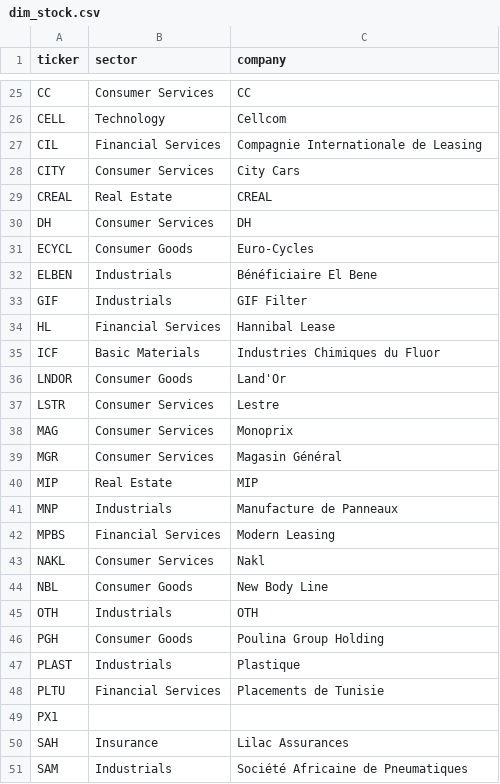
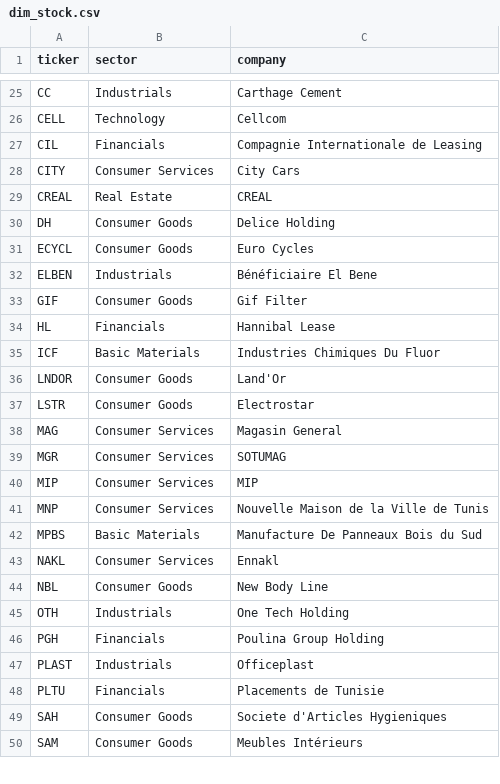
Before and after one commit to yoldezzz/TUNVESTI, a CSV file: output/dim_stock.csv, drawn as a sheet; only a part is shown, gaps mark what is left out; removed rows and columns are numbered as before the commit, all else as after; the diff covers the shown part only; the diff names each change by its address in the sheet, - before the commit and + after, or states it on an @@ line.

Commit message:
sectors modified

```diff
--- a/output/dim_stock.csv
+++ b/output/dim_stock.csv
-B25 (sector): Consumer Services
+B25 (sector): Industrials
-C25 (company): CC
+C25 (company): Carthage Cement
-B27 (sector): Financial Services
+B27 (sector): Financials
-B30 (sector): Consumer Services
+B30 (sector): Consumer Goods
-C30 (company): DH
+C30 (company): Delice Holding
-C31 (company): Euro-Cycles
+C31 (company): Euro Cycles
-B33 (sector): Industrials
+B33 (sector): Consumer Goods
-C33 (company): GIF Filter
+C33 (company): Gif Filter
-B34 (sector): Financial Services
+B34 (sector): Financials
-C35 (company): Industries Chimiques du Fluor
+C35 (company): Industries Chimiques Du Fluor
-B37 (sector): Consumer Services
+B37 (sector): Consumer Goods
-C37 (company): Lestre
+C37 (company): Electrostar
-C38 (company): Monoprix
+C38 (company): Magasin General
-C39 (company): Magasin Général
+C39 (company): SOTUMAG
-B40 (sector): Real Estate
+B40 (sector): Consumer Services
-B41 (sector): Industrials
+B41 (sector): Consumer Services
-C41 (company): Manufacture de Panneaux
+C41 (company): Nouvelle Maison de la Ville de Tunis
-B42 (sector): Financial Services
+B42 (sector): Basic Materials
-C42 (company): Modern Leasing
+C42 (company): Manufacture De Panneaux Bois du Sud
-C43 (company): Nakl
+C43 (company): Ennakl
-C45 (company): OTH
+C45 (company): One Tech Holding
-B46 (sector): Consumer Goods
+B46 (sector): Financials
-C47 (company): Plastique
+C47 (company): Officeplast
-B48 (sector): Financial Services
+B48 (sector): Financials
-row 49: PX1
-B49 (sector): Insurance
+B49 (sector): Consumer Goods
-C49 (company): Lilac Assurances
+C49 (company): Societe d'Articles Hygieniques
-B50 (sector): Industrials
+B50 (sector): Consumer Goods
-C50 (company): Société Africaine de Pneumatiques
+C50 (company): Meubles Intérieurs
```
Also changed, not shown: 92 edited cells elsewhere in this file, 1 other file.
